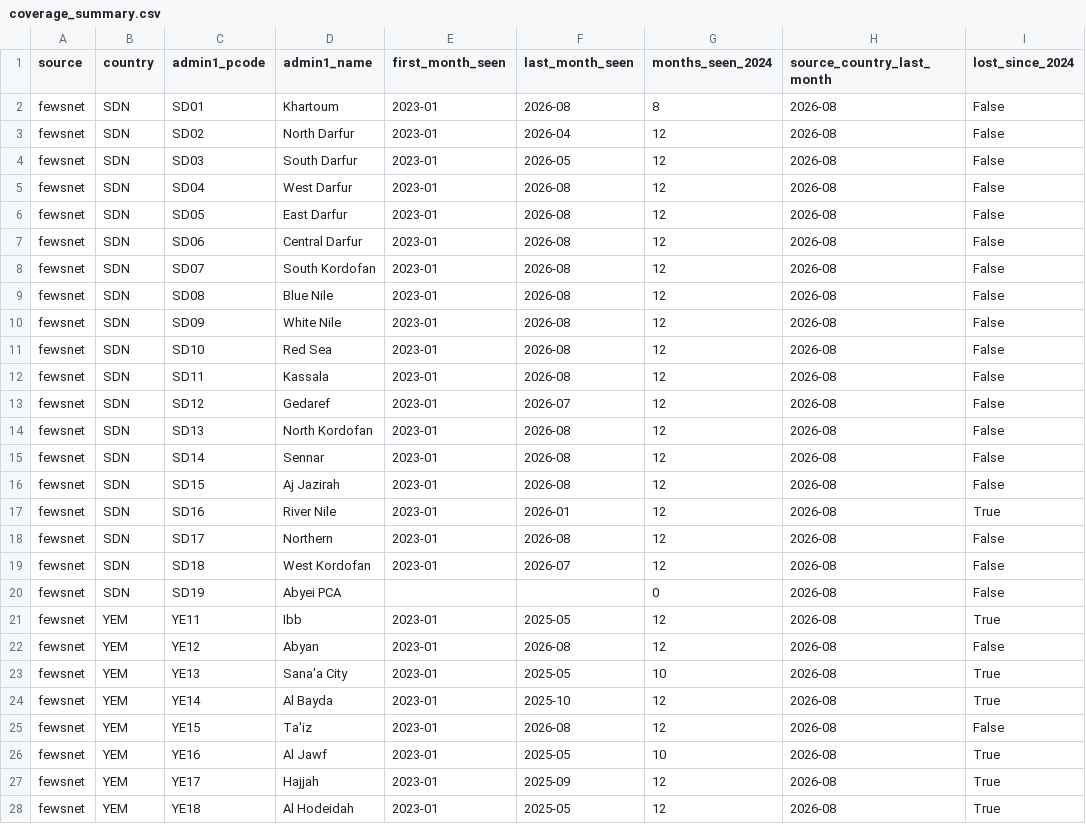
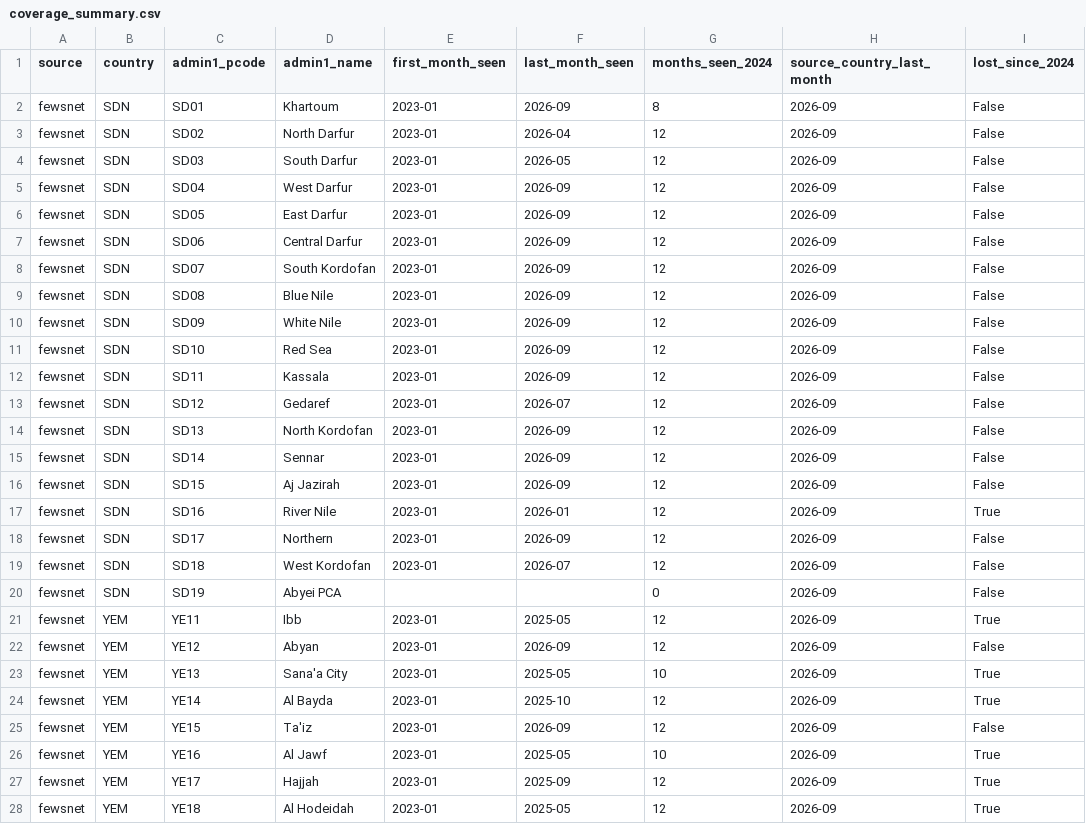
Before and after one commit to jamesonhohbein/crisis-data, a CSV file: data/coverage_summary.csv, drawn as a sheet; only a part is shown; the diff covers the shown part only.

```diff
--- a/data/coverage_summary.csv
+++ b/data/coverage_summary.csv
@@ -1,28 +1,28 @@
 source,country,admin1_pcode,admin1_name,first_month_seen,last_month_seen,months_seen_2024,source_country_last_month,lost_since_2024
-fewsnet,SDN,SD01,Khartoum,2023-01,2026-08,8,2026-08,False
-fewsnet,SDN,SD02,North Darfur,2023-01,2026-04,12,2026-08,False
-fewsnet,SDN,SD03,South Darfur,2023-01,2026-05,12,2026-08,False
-fewsnet,SDN,SD04,West Darfur,2023-01,2026-08,12,2026-08,False
-fewsnet,SDN,SD05,East Darfur,2023-01,2026-08,12,2026-08,False
-fewsnet,SDN,SD06,Central Darfur,2023-01,2026-08,12,2026-08,False
-fewsnet,SDN,SD07,South Kordofan,2023-01,2026-08,12,2026-08,False
-fewsnet,SDN,SD08,Blue Nile,2023-01,2026-08,12,2026-08,False
-fewsnet,SDN,SD09,White Nile,2023-01,2026-08,12,2026-08,False
-fewsnet,SDN,SD10,Red Sea,2023-01,2026-08,12,2026-08,False
-fewsnet,SDN,SD11,Kassala,2023-01,2026-08,12,2026-08,False
-fewsnet,SDN,SD12,Gedaref,2023-01,2026-07,12,2026-08,False
-fewsnet,SDN,SD13,North Kordofan,2023-01,2026-08,12,2026-08,False
-fewsnet,SDN,SD14,Sennar,2023-01,2026-08,12,2026-08,False
-fewsnet,SDN,SD15,Aj Jazirah,2023-01,2026-08,12,2026-08,False
-fewsnet,SDN,SD16,River Nile,2023-01,2026-01,12,2026-08,True
-fewsnet,SDN,SD17,Northern,2023-01,2026-08,12,2026-08,False
-fewsnet,SDN,SD18,West Kordofan,2023-01,2026-07,12,2026-08,False
-fewsnet,SDN,SD19,Abyei PCA,,,0,2026-08,False
-fewsnet,YEM,YE11,Ibb,2023-01,2025-05,12,2026-08,True
-fewsnet,YEM,YE12,Abyan,2023-01,2026-08,12,2026-08,False
-fewsnet,YEM,YE13,Sana'a City,2023-01,2025-05,10,2026-08,True
-fewsnet,YEM,YE14,Al Bayda,2023-01,2025-10,12,2026-08,True
-fewsnet,YEM,YE15,Ta'iz,2023-01,2026-08,12,2026-08,False
-fewsnet,YEM,YE16,Al Jawf,2023-01,2025-05,10,2026-08,True
-fewsnet,YEM,YE17,Hajjah,2023-01,2025-09,12,2026-08,True
-fewsnet,YEM,YE18,Al Hodeidah,2023-01,2025-05,12,2026-08,True
+fewsnet,SDN,SD01,Khartoum,2023-01,2026-09,8,2026-09,False
+fewsnet,SDN,SD02,North Darfur,2023-01,2026-04,12,2026-09,False
+fewsnet,SDN,SD03,South Darfur,2023-01,2026-05,12,2026-09,False
+fewsnet,SDN,SD04,West Darfur,2023-01,2026-09,12,2026-09,False
+fewsnet,SDN,SD05,East Darfur,2023-01,2026-09,12,2026-09,False
+fewsnet,SDN,SD06,Central Darfur,2023-01,2026-09,12,2026-09,False
+fewsnet,SDN,SD07,South Kordofan,2023-01,2026-09,12,2026-09,False
+fewsnet,SDN,SD08,Blue Nile,2023-01,2026-09,12,2026-09,False
+fewsnet,SDN,SD09,White Nile,2023-01,2026-09,12,2026-09,False
+fewsnet,SDN,SD10,Red Sea,2023-01,2026-09,12,2026-09,False
+fewsnet,SDN,SD11,Kassala,2023-01,2026-09,12,2026-09,False
+fewsnet,SDN,SD12,Gedaref,2023-01,2026-07,12,2026-09,False
+fewsnet,SDN,SD13,North Kordofan,2023-01,2026-09,12,2026-09,False
+fewsnet,SDN,SD14,Sennar,2023-01,2026-09,12,2026-09,False
+fewsnet,SDN,SD15,Aj Jazirah,2023-01,2026-09,12,2026-09,False
+fewsnet,SDN,SD16,River Nile,2023-01,2026-01,12,2026-09,True
+fewsnet,SDN,SD17,Northern,2023-01,2026-09,12,2026-09,False
+fewsnet,SDN,SD18,West Kordofan,2023-01,2026-07,12,2026-09,False
+fewsnet,SDN,SD19,Abyei PCA,,,0,2026-09,False
+fewsnet,YEM,YE11,Ibb,2023-01,2025-05,12,2026-09,True
+fewsnet,YEM,YE12,Abyan,2023-01,2026-09,12,2026-09,False
+fewsnet,YEM,YE13,Sana'a City,2023-01,2025-05,10,2026-09,True
+fewsnet,YEM,YE14,Al Bayda,2023-01,2025-10,12,2026-09,True
+fewsnet,YEM,YE15,Ta'iz,2023-01,2026-09,12,2026-09,False
+fewsnet,YEM,YE16,Al Jawf,2023-01,2025-05,10,2026-09,True
+fewsnet,YEM,YE17,Hajjah,2023-01,2025-09,12,2026-09,True
+fewsnet,YEM,YE18,Al Hodeidah,2023-01,2025-05,12,2026-09,True
```
Also changed, not shown: 73 edited cells elsewhere in this file, data/coverage.csv, data/yemen_zone_counts.csv, 9 other files.
